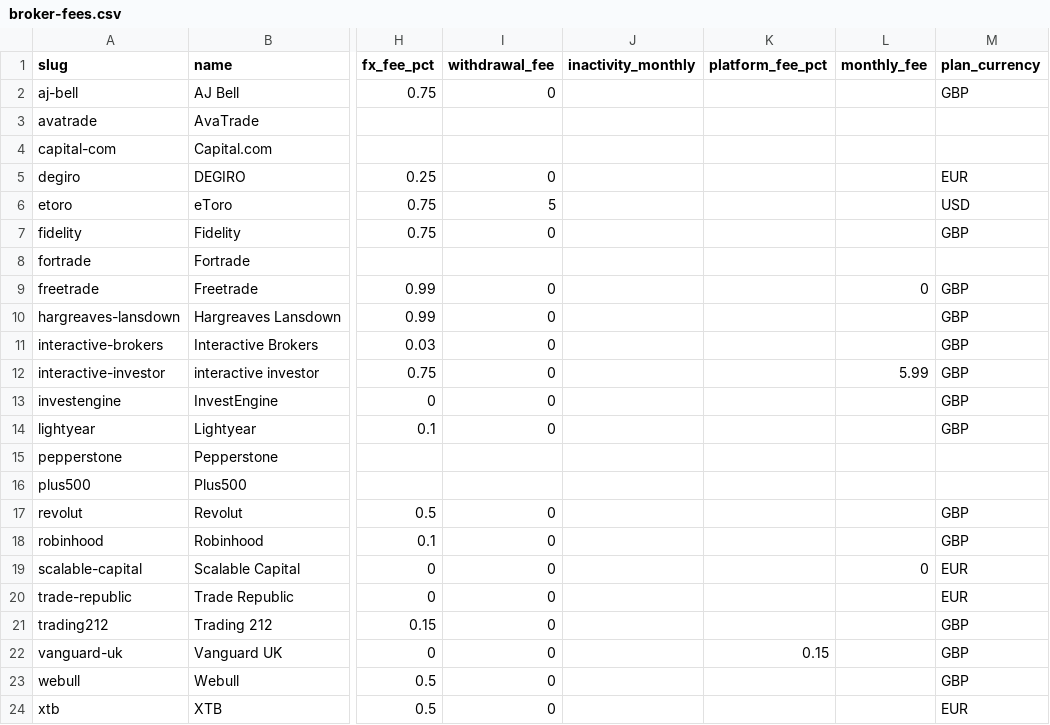
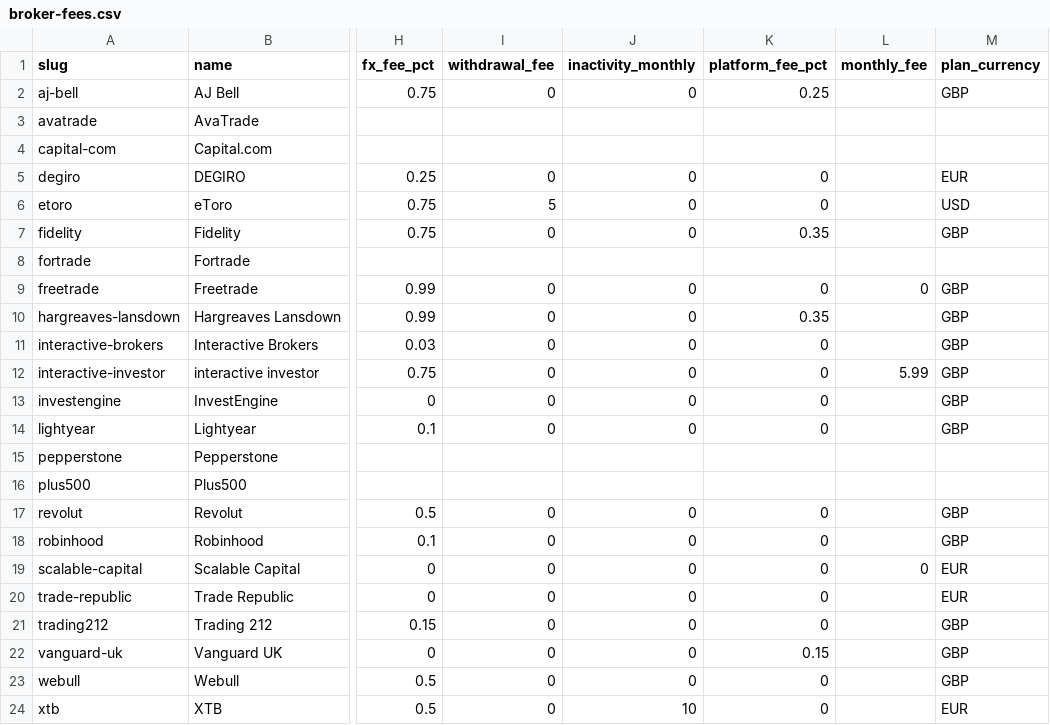
Before and after one commit to taxrefund-Israel/uk-broker-fee-dataset, a CSV file: broker-fees.csv, drawn as a sheet; only a part is shown, gaps mark what is left out; the diff names each change by its address in the sheet, - before the commit and + after, or states it on an @@ line.

```diff
--- a/broker-fees.csv
+++ b/broker-fees.csv
-J2 (inactivity_monthly): (empty)
+J2 (inactivity_monthly): 0
-K2 (platform_fee_pct): (empty)
+K2 (platform_fee_pct): 0.25
-J5:J7 (inactivity_monthly): (empty)
+J5:J7 (inactivity_monthly): 0
-K5:K6 (platform_fee_pct): (empty)
+K5:K6 (platform_fee_pct): 0
-K7 (platform_fee_pct): (empty)
+K7 (platform_fee_pct): 0.35
-J9:J14 (inactivity_monthly): (empty)
+J9:J14 (inactivity_monthly): 0
-K9 (platform_fee_pct): (empty)
+K9 (platform_fee_pct): 0
-K10 (platform_fee_pct): (empty)
+K10 (platform_fee_pct): 0.35
-K11:K14 (platform_fee_pct): (empty)
+K11:K14 (platform_fee_pct): 0
-J17:J23 (inactivity_monthly): (empty)
+J17:J23 (inactivity_monthly): 0
-K17:K21 (platform_fee_pct): (empty)
+K17:K21 (platform_fee_pct): 0
-K23:K24 (platform_fee_pct): (empty)
+K23:K24 (platform_fee_pct): 0
-J24 (inactivity_monthly): (empty)
+J24 (inactivity_monthly): 10
```
Also changed, not shown: 2 other files.
